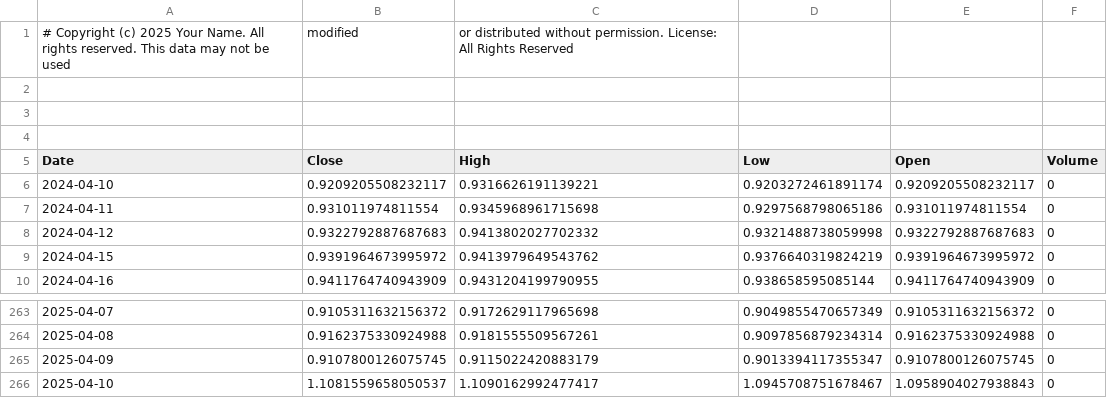
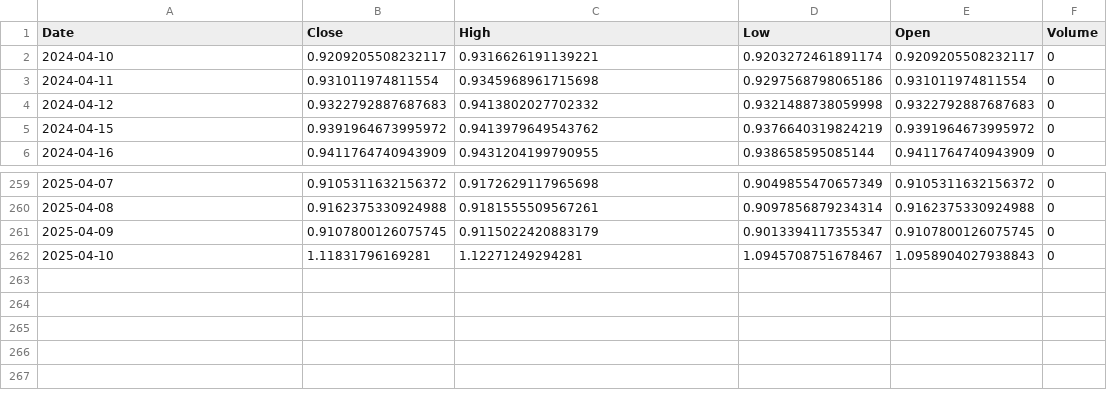
Before and after one commit to Dvtt0253/AI-Market-Predictor-App, a CSV file: Market_app/user_history_data.csv, drawn as a sheet; only a part is shown, gaps mark what is left out.

```diff
--- a/Market_app/user_history_data.csv
+++ b/Market_app/user_history_data.csv
@@ -1,5 +1 @@
-# Copyright (c) 2025 Your Name. All rights reserved. This data may not be used, modified, or distributed without permission. License: All Rights Reserved
-
-
-
 Date,Close,High,Low,Open,Volume
@@ -265,2 +261,2 @@ Date,Close,High,Low,Open,Volume
 2025-04-09,0.9107800126075745,0.9115022420883179,0.9013394117355347,0.9107800126075745,0
-2025-04-10,1.1081559658050537,1.1090162992477417,1.0945708751678467,1.0958904027938843,0
+2025-04-10,1.11831796169281,1.12271249294281,1.0945708751678467,1.0958904027938843,0
```
Also changed, not shown: 1 other file.
